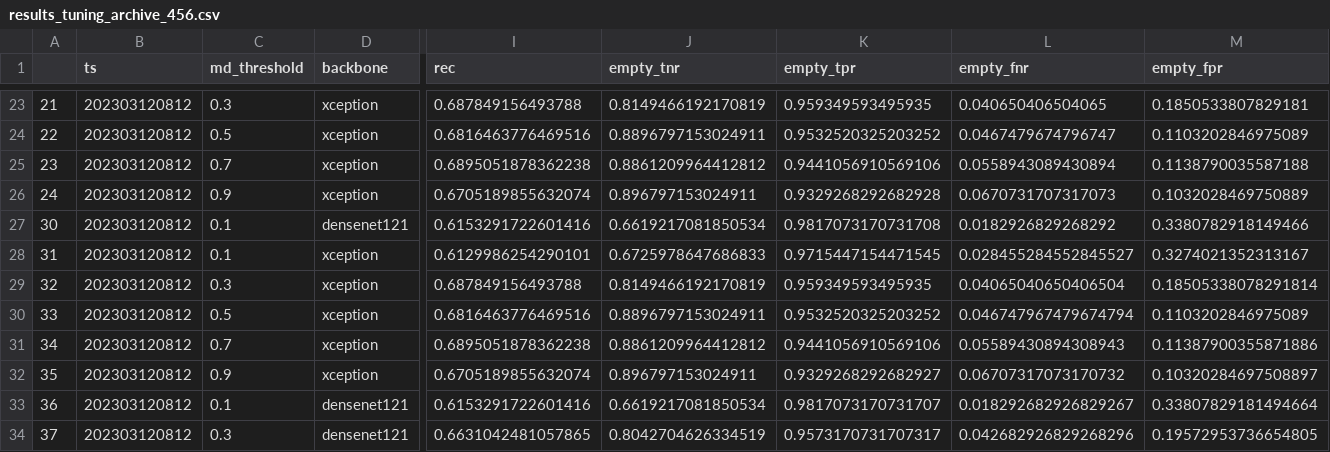
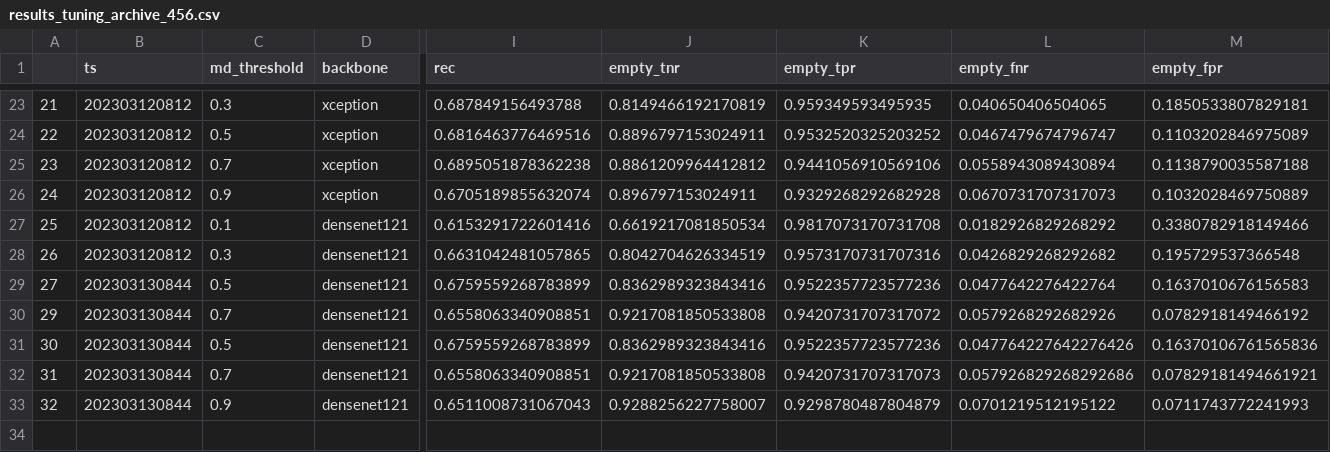
Before and after one commit to slds-lmu/wildlife-experiments, a CSV file: results/results_tuning_archive_456.csv, drawn as a sheet; only a part is shown, gaps mark what is left out; removed rows and columns are numbered as before the commit, all else as after; rows hold the shown columns only; the diff names each change by its address in the sheet, - before the commit and + after, or states it on an @@ line.

```diff
--- a/results/results_tuning_archive_456.csv
+++ b/results/results_tuning_archive_456.csv
@@ column A renumbered between rows 27 and 28 @@
-row 28: 31 | 202303120812 | 0.1 | xception | 0.6129986254290101 | 0.6725978647686833 | 0.9715447154471545 | 0.028455284552845527 | 0.3274021352313167
-row 29: 32 | 202303120812 | 0.3 | xception | 0.687849156493788 | 0.8149466192170819 | 0.959349593495935 | 0.04065040650406504 | 0.18505338078291814
-row 30: 33 | 202303120812 | 0.5 | xception | 0.6816463776469516 | 0.8896797153024911 | 0.9532520325203252 | 0.046747967479674794 | 0.1103202846975089
-row 31: 34 | 202303120812 | 0.7 | xception | 0.6895051878362238 | 0.8861209964412812 | 0.9441056910569106 | 0.05589430894308943 | 0.11387900355871886
-row 32: 35 | 202303120812 | 0.9 | xception | 0.6705189855632074 | 0.896797153024911 | 0.9329268292682927 | 0.06707317073170732 | 0.10320284697508897
-row 33: 36 | 202303120812 | 0.1 | densenet121 | 0.6153291722601416 | 0.6619217081850534 | 0.9817073170731707 | 0.018292682926829267 | 0.33807829181494664
-K28 (empty_tpr): 0.9573170731707317
+K28 (empty_tpr): 0.9573170731707316
-L28 (empty_fnr): 0.042682926829268296
+L28 (empty_fnr): 0.0426829268292682
-M28 (empty_fpr): 0.19572953736654805
+M28 (empty_fpr): 0.195729537366548
+row 29: 27 | 202303130844 | 0.5 | densenet121 | 0.6759559268783899 | 0.8362989323843416 | 0.9522357723577236 | 0.0477642276422764 | 0.1637010676156583
+row 30: 29 | 202303130844 | 0.7 | densenet121 | 0.6558063340908851 | 0.9217081850533808 | 0.9420731707317072 | 0.0579268292682926 | 0.0782918149466192
+row 31: 30 | 202303130844 | 0.5 | densenet121 | 0.6759559268783899 | 0.8362989323843416 | 0.9522357723577236 | 0.047764227642276426 | 0.16370106761565836
+row 32: 31 | 202303130844 | 0.7 | densenet121 | 0.6558063340908851 | 0.9217081850533808 | 0.9420731707317073 | 0.057926829268292686 | 0.07829181494661921
+row 33: 32 | 202303130844 | 0.9 | densenet121 | 0.6511008731067043 | 0.9288256227758007 | 0.9298780487804879 | 0.0701219512195122 | 0.0711743772241993
```
Also changed, not shown: results/results_tuning_archive_123.csv, results/results_tuning_archive_789.csv.
